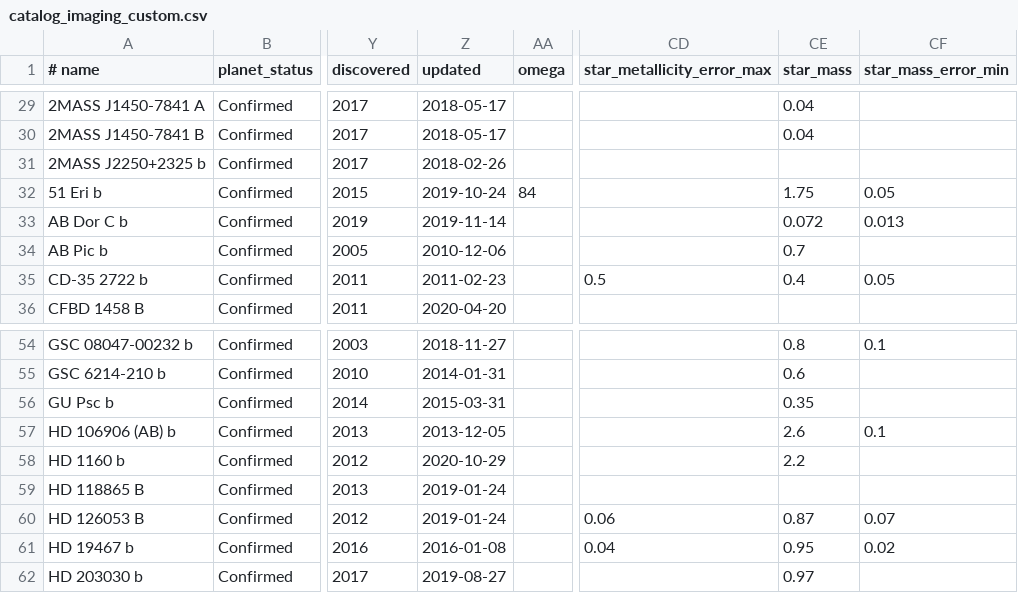
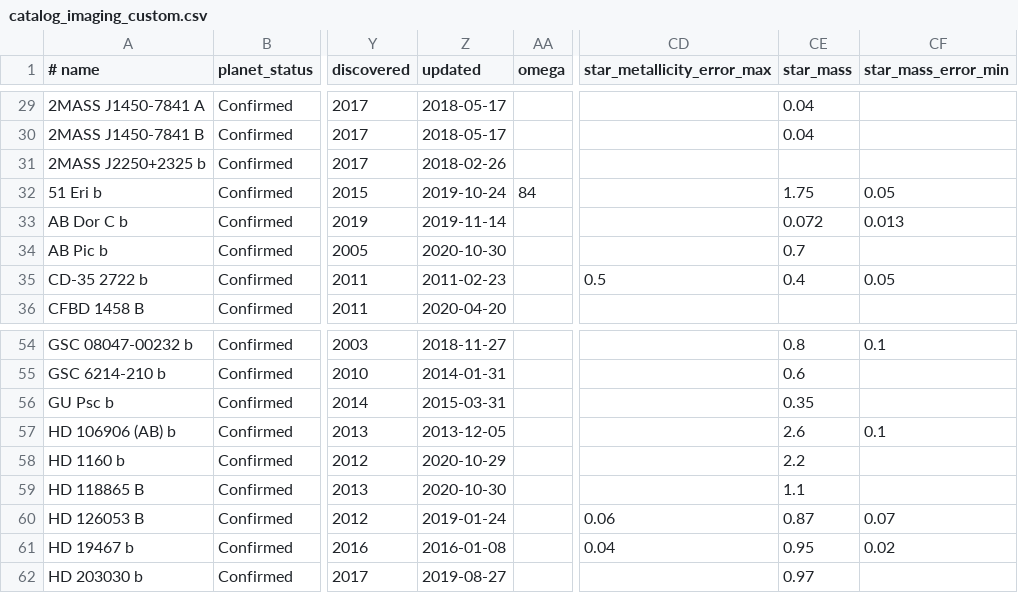
Before and after one commit to LaRodet/CatalogImaging, a CSV file: catalog_imaging_custom.csv, drawn as a sheet; only a part is shown, gaps mark what is left out; the diff names each change by its address in the sheet, - before the commit and + after, or states it on an @@ line.

Commit message:
Update HD 118865
mass estimate from spectral type

```diff
--- a/catalog_imaging_custom.csv
+++ b/catalog_imaging_custom.csv
-Z34 (updated): 2010-12-06
+Z34 (updated): 2020-10-30
-Z59 (updated): 2019-01-24
+Z59 (updated): 2020-10-30
-CE59 (star_mass): (empty)
+CE59 (star_mass): 1.1
```
